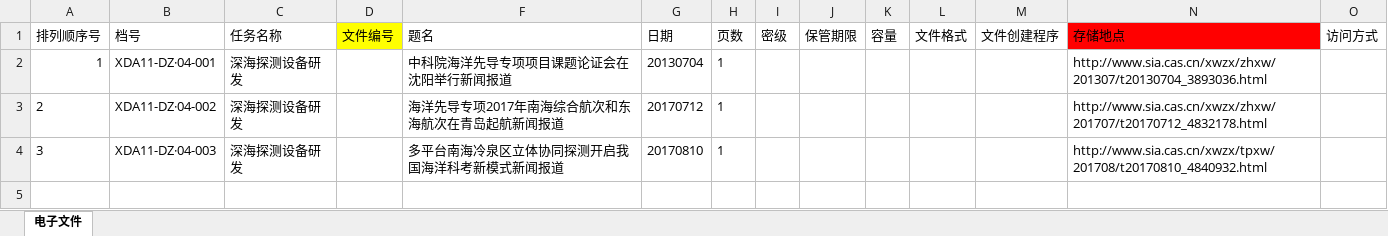
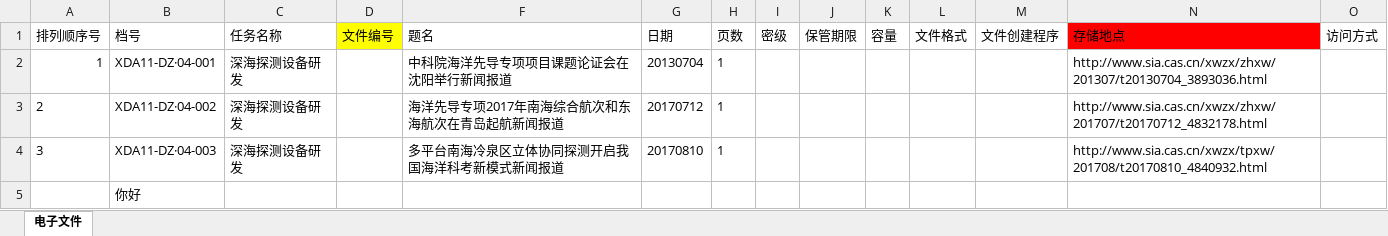
Before and after one commit to angium/ProjectDocuments, an Excel workbook: DZ.xlsx, sheet 电子文件, drawn as a sheet; only a part is shown; values as stored, in another font and other column widths than the file's, no borders; rows hold the shown columns only; the diff names each change by its address in the sheet, - before the commit and + after, or states it on an @@ line.

Commit message:
test

```diff
--- a/DZ.xlsx (sheet 电子文件)
+++ b/DZ.xlsx (sheet 电子文件)
+row 5:  | 你好
```
